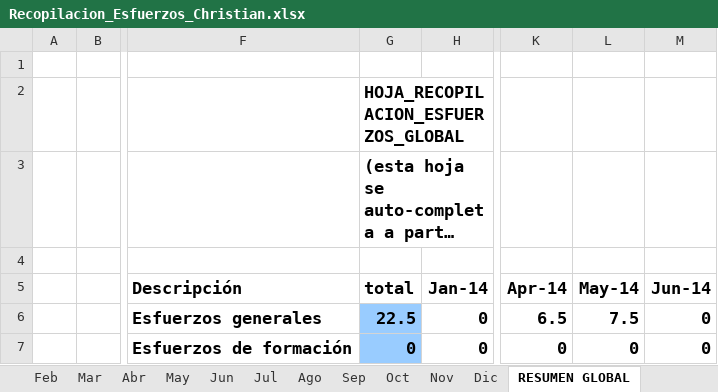
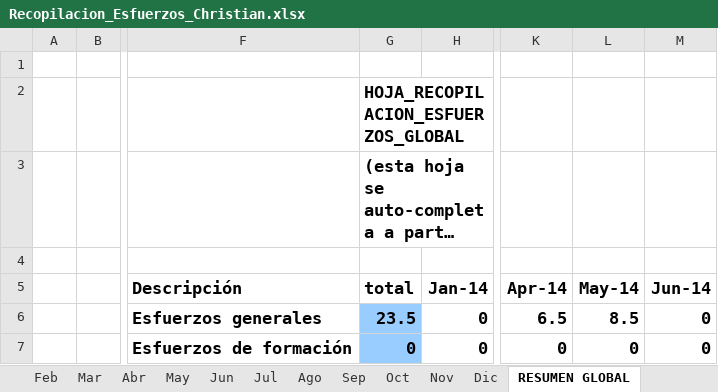
Before and after one commit to MarcosCM/ecatalog, an Excel workbook: team/efforts/Recopilacion_Esfuerzos_Christian.xlsx, sheet RESUMEN GLOBAL, drawn as a sheet; only a part is shown, gaps mark what is left out; long unchanged cells end in …; values as stored, in another font and other column widths than the file's, no borders; charts and pictures and conditional formats not drawn; the diff names each change by its address in the sheet, - before the commit and + after, or states it on an @@ line.

```diff
--- a/team/efforts/Recopilacion_Esfuerzos_Christian.xlsx (sheet RESUMEN GLOBAL)
+++ b/team/efforts/Recopilacion_Esfuerzos_Christian.xlsx (sheet RESUMEN GLOBAL)
-G6 (total): 22.5
+G6 (total): 23.5
-L6 (May-14): 7.5
+L6 (May-14): 8.5
```
Also changed, not shown: sheet May, formulas that keep their value, charts or pictures, 1 other file.
